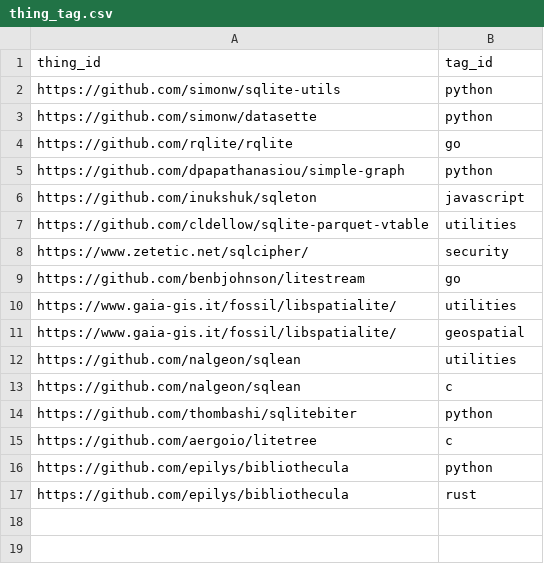
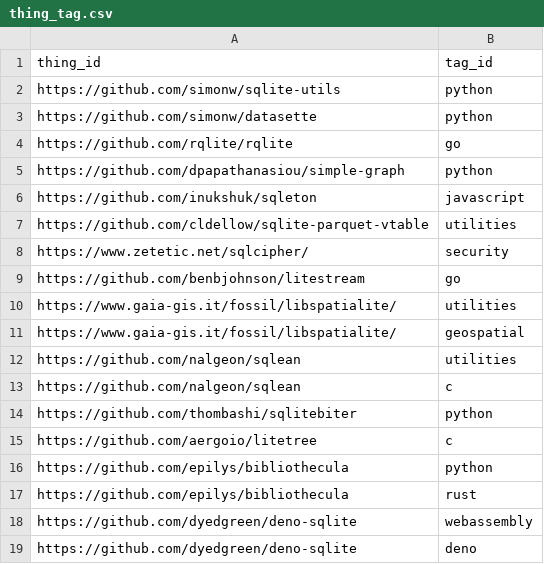
Before and after one commit to arnau/some-sqlite, a CSV file: data/thing_tag.csv, drawn as a sheet; the diff names each change by its address in the sheet, - before the commit and + after, or states it on an @@ line.

```diff
--- a/data/thing_tag.csv
+++ b/data/thing_tag.csv
+row 18: https://github.com/dyedgreen/deno-sqlite | webassembly
+row 19: https://github.com/dyedgreen/deno-sqlite | deno
```
Also changed, not shown: data/tag.csv, data/thing.csv, 1 other file.
